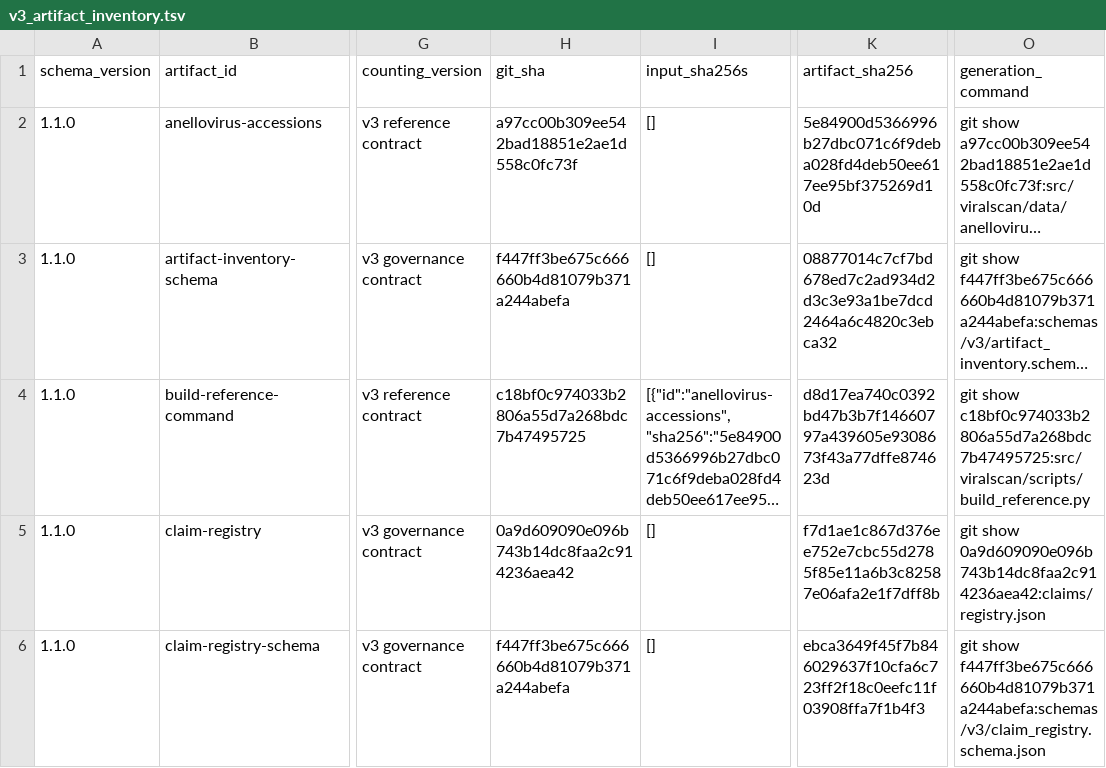
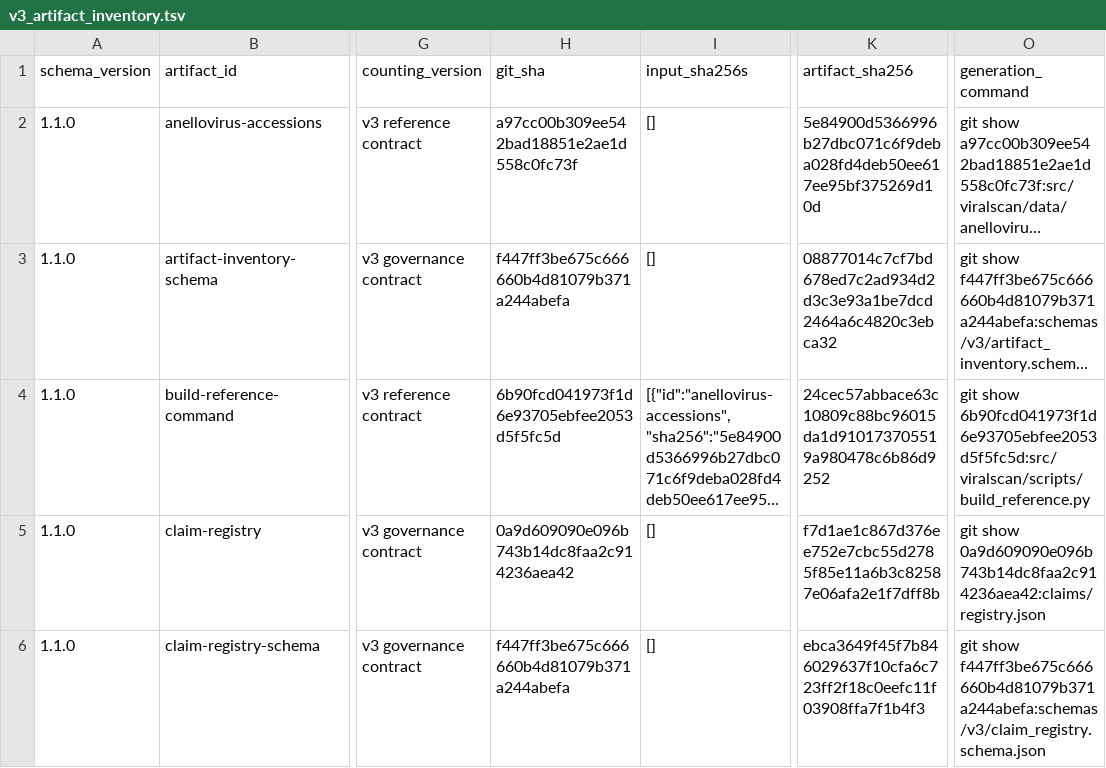
Before and after one commit to mdmanurung/ViralScan-reproducibility, a TSV file: analysis/v3_artifact_inventory.tsv, drawn as a sheet; only a part is shown, gaps mark what is left out; long unchanged cells end in …; the diff names each change by its address in the sheet, - before the commit and + after, or states it on an @@ line.

```diff
--- a/analysis/v3_artifact_inventory.tsv
+++ b/analysis/v3_artifact_inventory.tsv
-H4 (git_sha): c18bf0c974033b2806a55d7a268bdc7b47495725
+H4 (git_sha): 6b90fcd041973f1d6e93705ebfee2053d5f5fc5d
-K4 (artifact_sha256): d8d17ea740c0392bd47b3b7f14660797a439605e9308673f43a77dffe874623d
+K4 (artifact_sha256): 24cec57abbace63c10809c88bc96015da1d910173705519a980478c6b86d9252
-O4 (generation_command): git show c18bf0c974033b2806a55d7a268bdc7b47495725:src/viralscan/scripts/build_reference.py
+O4 (generation_command): git show 6b90fcd041973f1d6e93705ebfee2053d5f5fc5d:src/viralscan/scripts/build_reference.py
```
Also changed, not shown: 1 other file.
